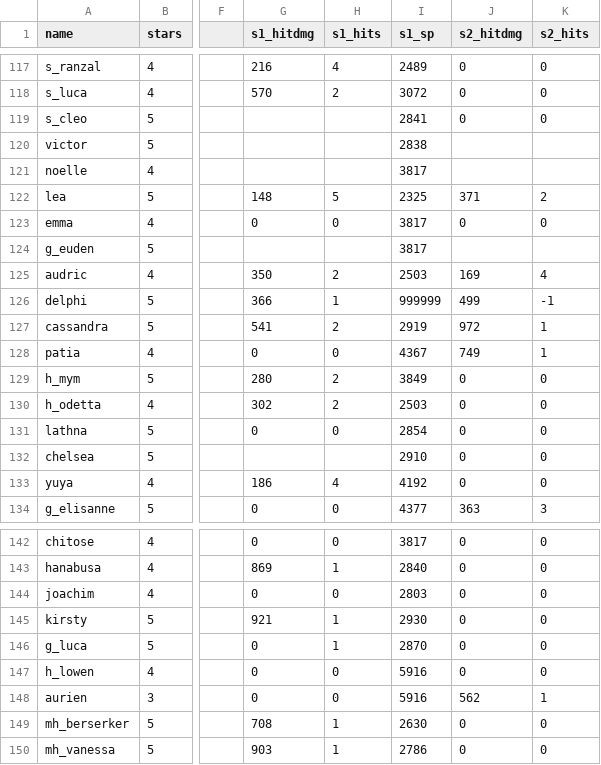
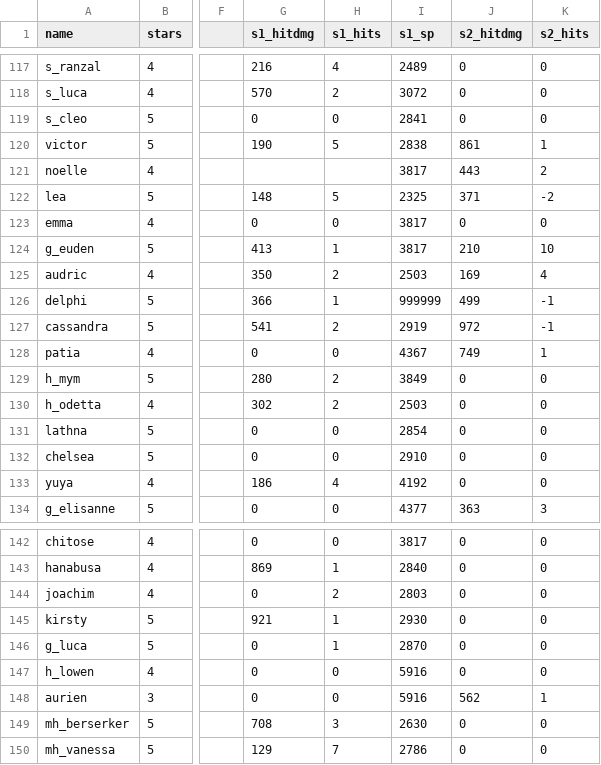
Before and after one commit to b1ueb1ues/dl, a CSV file: conf/adv_data.csv, drawn as a sheet; only a part is shown, gaps mark what is left out; the diff covers the shown part only; the diff names each change by its address in the sheet, - before the commit and + after, or states it on an @@ line.

```diff
--- a/conf/adv_data.csv
+++ b/conf/adv_data.csv
-G119 (s1_hitdmg): (empty)
+G119 (s1_hitdmg): 0
-H119 (s1_hits): (empty)
+H119 (s1_hits): 0
-G120 (s1_hitdmg): (empty)
+G120 (s1_hitdmg): 190
-H120 (s1_hits): (empty)
+H120 (s1_hits): 5
-J120 (s2_hitdmg): (empty)
+J120 (s2_hitdmg): 861
-K120 (s2_hits): (empty)
+K120 (s2_hits): 1
-J121 (s2_hitdmg): (empty)
+J121 (s2_hitdmg): 443
-K121 (s2_hits): (empty)
+K121 (s2_hits): 2
-K122 (s2_hits): 2
+K122 (s2_hits): -2
-G124 (s1_hitdmg): (empty)
+G124 (s1_hitdmg): 413
-H124 (s1_hits): (empty)
+H124 (s1_hits): 1
-J124 (s2_hitdmg): (empty)
+J124 (s2_hitdmg): 210
-K124 (s2_hits): (empty)
+K124 (s2_hits): 10
-K127 (s2_hits): 1
+K127 (s2_hits): -1
-G132 (s1_hitdmg): (empty)
+G132 (s1_hitdmg): 0
-H132 (s1_hits): (empty)
+H132 (s1_hits): 0
-H144 (s1_hits): 0
+H144 (s1_hits): 2
-H149 (s1_hits): 1
+H149 (s1_hits): 3
-G150 (s1_hitdmg): 903
+G150 (s1_hitdmg): 129
-H150 (s1_hits): 1
+H150 (s1_hits): 7
```
Also changed, not shown: 13 edited cells elsewhere in this file, 31 other files.
